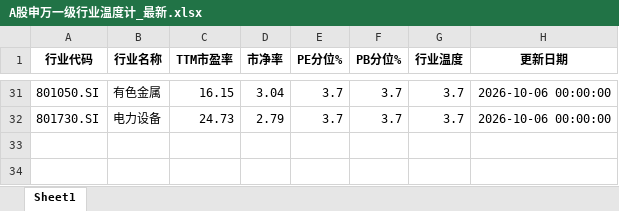
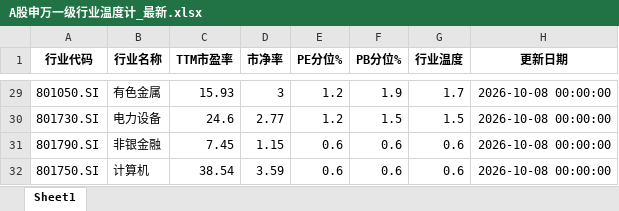
Before and after one commit to qimingqianxing/market-report, an Excel workbook: A股申万一级行业温度计_最新.xlsx, sheet Sheet1, drawn as a sheet; only a part is shown, gaps mark what is left out; values as stored, in another font and other column widths than the file's, no borders; addresses are those after the commit; the diff covers the shown part only; the diff names each change by its address in the sheet, - before the commit and + after, or states it on an @@ line.

```diff
--- a/A股申万一级行业温度计_最新.xlsx (sheet Sheet1)
+++ b/A股申万一级行业温度计_最新.xlsx (sheet Sheet1)
-C29 (TTM市盈率): 16.15
+C29 (TTM市盈率): 15.93
-D29 (市净率): 3.04
+D29 (市净率): 3
-E29:E30 (PE分位%): 3.7
+E29:E30 (PE分位%): 1.2
-F29 (PB分位%): 3.7
+F29 (PB分位%): 1.9
-G29 (行业温度): 3.7
+G29 (行业温度): 1.7
-H29:H30 (更新日期): 2026-10-06 00:00:00
+H29:H30 (更新日期): 2026-10-08 00:00:00
-C30 (TTM市盈率): 24.73
+C30 (TTM市盈率): 24.6
-D30 (市净率): 2.79
+D30 (市净率): 2.77
-F30 (PB分位%): 3.7
+F30 (PB分位%): 1.5
-G30 (行业温度): 3.7
+G30 (行业温度): 1.5
+row 31: 801790.SI | 非银金融 | 7.45 | 1.15 | 0.6 | 0.6 | 0.6 | 2026-10-08 00:00:00
+row 32: 801750.SI | 计算机 | 38.54 | 3.59 | 0.6 | 0.6 | 0.6 | 2026-10-08 00:00:00
```
Also changed, not shown: 14 added rows, 16 removed rows and 71 edited cells elsewhere in this sheet, 9 other files.
